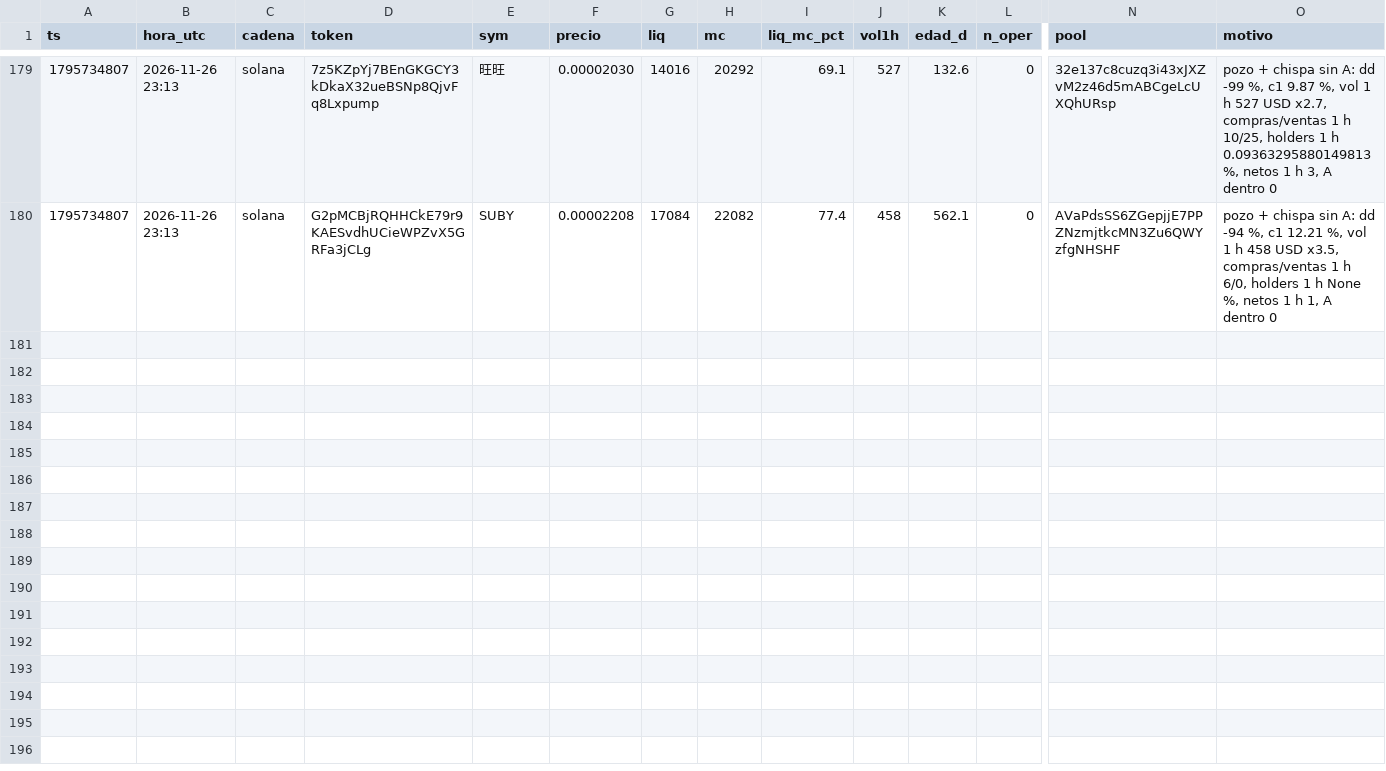
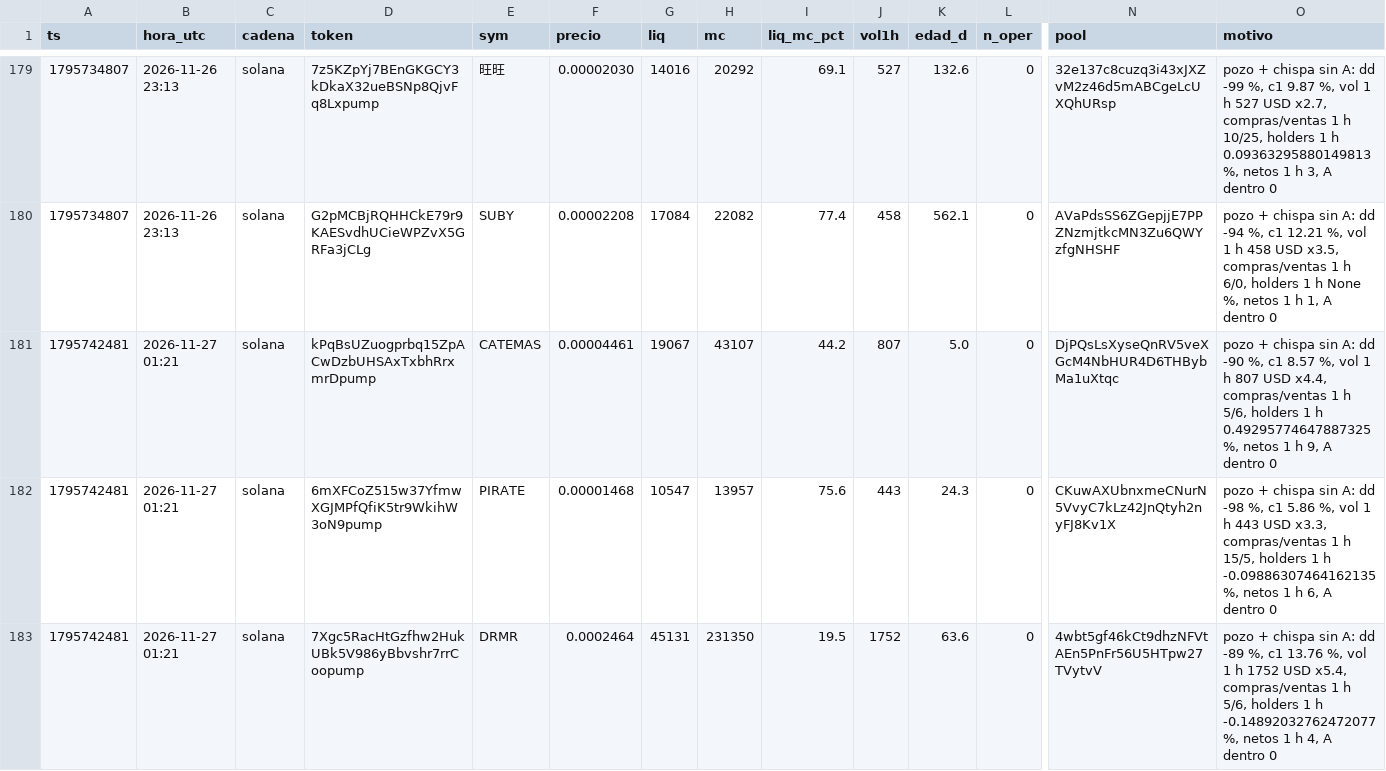
Before and after one commit to fjmunoznieves/desk-memecoins, a TSV file: datos/h31s_sombra.tsv, drawn as a sheet; only a part is shown, gaps mark what is left out; rows hold the shown columns only; the diff names each change by its address in the sheet, - before the commit and + after, or states it on an @@ line.

```diff
--- a/datos/h31s_sombra.tsv
+++ b/datos/h31s_sombra.tsv
+row 181: 1795742481 | 2026-11-27 01:21 | solana | kPqBsUZuogprbq15ZpACwDzbUHSAxTxbhRrxmrDpump | CATEMAS | 0.00004461 | 19067 | 43107 | 44.2 | 807 | 5.0 | 0 | DjPQsLsXyseQnRV5veXGcM4NbHUR4D6THBybMa1uXtqc | pozo + chispa sin A: dd -90 %, c1 8.57 %, vol 1 h 807 USD x4.4, compras/ventas 1 h 5/6, holders 1 h 0.49295774647887325 %, netos 1 h 9, A dentro 0
+row 182: 1795742481 | 2026-11-27 01:21 | solana | 6mXFCoZ515w37YfmwXGJMPfQfiK5tr9WkihW3oN9pump | PIRATE | 0.00001468 | 10547 | 13957 | 75.6 | 443 | 24.3 | 0 | CKuwAXUbnxmeCNurN5VvyC7kLz42JnQtyh2nyFJ8Kv1X | pozo + chispa sin A: dd -98 %, c1 5.86 %, vol 1 h 443 USD x3.3, compras/ventas 1 h 15/5, holders 1 h -0.09886307464162135 %, netos 1 h 6, A dentro 0
+row 183: 1795742481 | 2026-11-27 01:21 | solana | 7Xgc5RacHtGzfhw2HukUBk5V986yBbvshr7rrCoopump | DRMR | 0.0002464 | 45131 | 231350 | 19.5 | 1752 | 63.6 | 0 | 4wbt5gf46kCt9dhzNFVtAEn5PnFr56U5HTpw27TVytvV | pozo + chispa sin A: dd -89 %, c1 13.76 %, vol 1 h 1752 USD x5.4, compras/ventas 1 h 5/6, holders 1 h -0.14892032762472077 %, netos 1 h 4, A dentro 0
```
Also changed, not shown: datos/bundles_eventos.tsv, datos/estudio_reglas_sombra.tsv, 21 other files.
